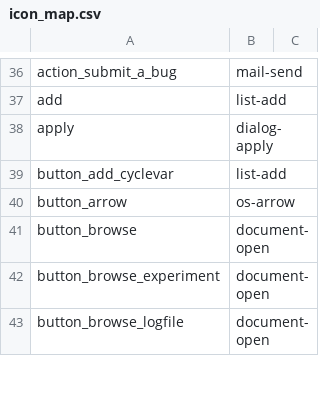
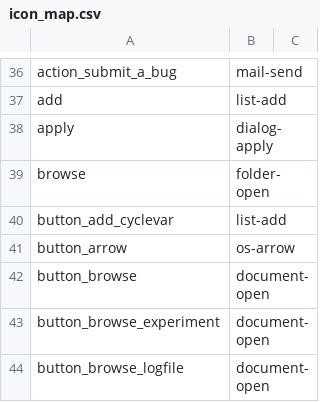
Before and after one commit to open-cogsci/OpenSesame, a CSV file: resources/theme/default/icon_map.csv, drawn as a sheet; only a part is shown, gaps mark what is left out; the diff names each change by its address in the sheet, - before the commit and + after, or states it on an @@ line.

Commit message:
Fix missing browse in icon map

```diff
--- a/resources/theme/default/icon_map.csv
+++ b/resources/theme/default/icon_map.csv
+row 39: browse | folder-open
```
